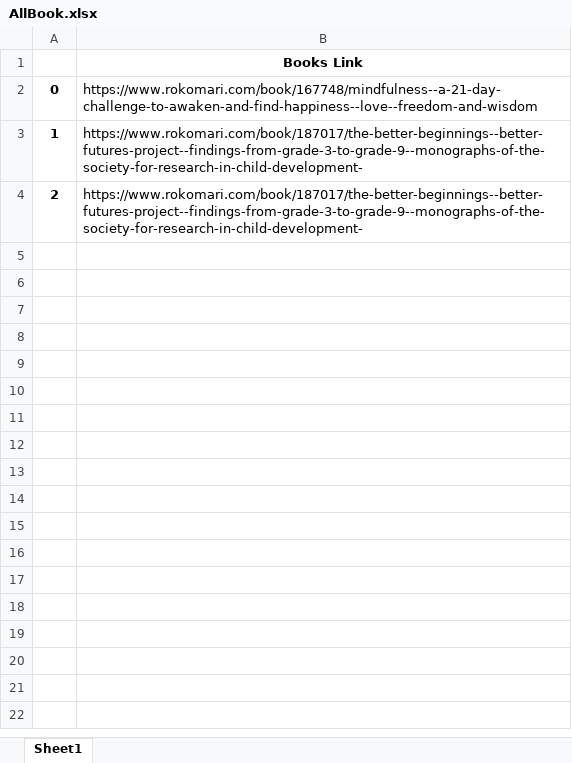
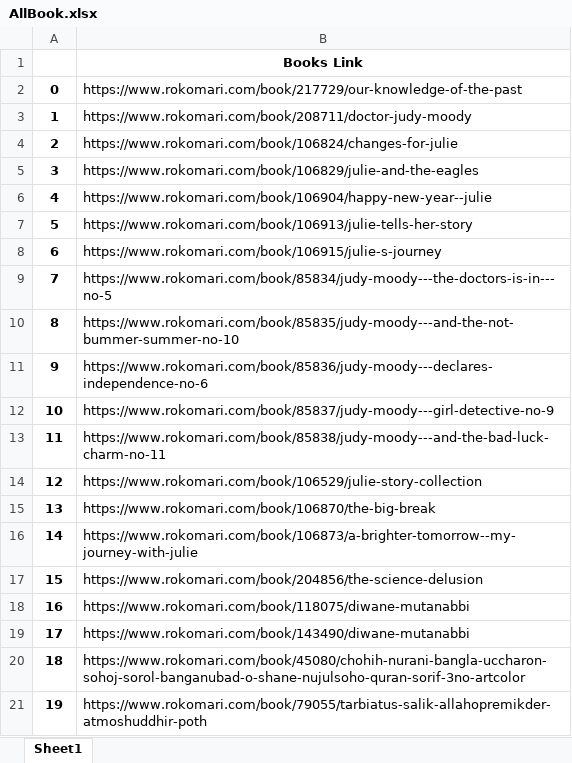
Before and after one commit to obayedsiam/WebScrappingPython, an Excel workbook: AllBook.xlsx, sheet Sheet1, drawn as a sheet; only a part is shown; values as stored, in another font and other column widths than the file's, no borders; the diff covers the shown part only; the diff names each change by its address in the sheet, - before the commit and + after, or states it on an @@ line.

```diff
--- a/AllBook.xlsx (sheet Sheet1)
+++ b/AllBook.xlsx (sheet Sheet1)
-B2: https://www.rokomari.com/book/167748/mindfulness--a-21-day-challenge-to-awaken-and-find-happiness--love--freedom-and-wisdom
+B2: https://www.rokomari.com/book/217729/our-knowledge-of-the-past
-B3: https://www.rokomari.com/book/187017/the-better-beginnings--better-futures-project--findings-from-grade-3-to-grade-9--monographs-of-the-society-for-research-in-child-development-
+B3: https://www.rokomari.com/book/208711/doctor-judy-moody
-B4: https://www.rokomari.com/book/187017/the-better-beginnings--better-futures-project--findings-from-grade-3-to-grade-9--monographs-of-the-society-for-research-in-child-development-
+B4: https://www.rokomari.com/book/106824/changes-for-julie
+row 5: 3 | https://www.rokomari.com/book/106829/julie-and-the-eagles
+row 6: 4 | https://www.rokomari.com/book/106904/happy-new-year--julie
+row 7: 5 | https://www.rokomari.com/book/106913/julie-tells-her-story
+row 8: 6 | https://www.rokomari.com/book/106915/julie-s-journey
+row 9: 7 | https://www.rokomari.com/book/85834/judy-moody---the-doctors-is-in---no-5
+row 10: 8 | https://www.rokomari.com/book/85835/judy-moody---and-the-not-bummer-summer-no-10
+row 11: 9 | https://www.rokomari.com/book/85836/judy-moody---declares-independence-no-6
+row 12: 10 | https://www.rokomari.com/book/85837/judy-moody---girl-detective-no-9
+row 13: 11 | https://www.rokomari.com/book/85838/judy-moody---and-the-bad-luck-charm-no-11
+row 14: 12 | https://www.rokomari.com/book/106529/julie-story-collection
+row 15: 13 | https://www.rokomari.com/book/106870/the-big-break
+row 16: 14 | https://www.rokomari.com/book/106873/a-brighter-tomorrow--my-journey-with-julie
+row 17: 15 | https://www.rokomari.com/book/204856/the-science-delusion
+row 18: 16 | https://www.rokomari.com/book/118075/diwane-mutanabbi
+row 19: 17 | https://www.rokomari.com/book/143490/diwane-mutanabbi
+row 20: 18 | https://www.rokomari.com/book/45080/chohih-nurani-bangla-uccharon-sohoj-sorol-banganubad-o-shane-nujulsoho-quran-sorif-3no-artcolor
+row 21: 19 | https://www.rokomari.com/book/79055/tarbiatus-salik-allahopremikder-atmoshuddhir-poth
```
Also changed, not shown: 61 added rows elsewhere in this sheet, 4 other files.
